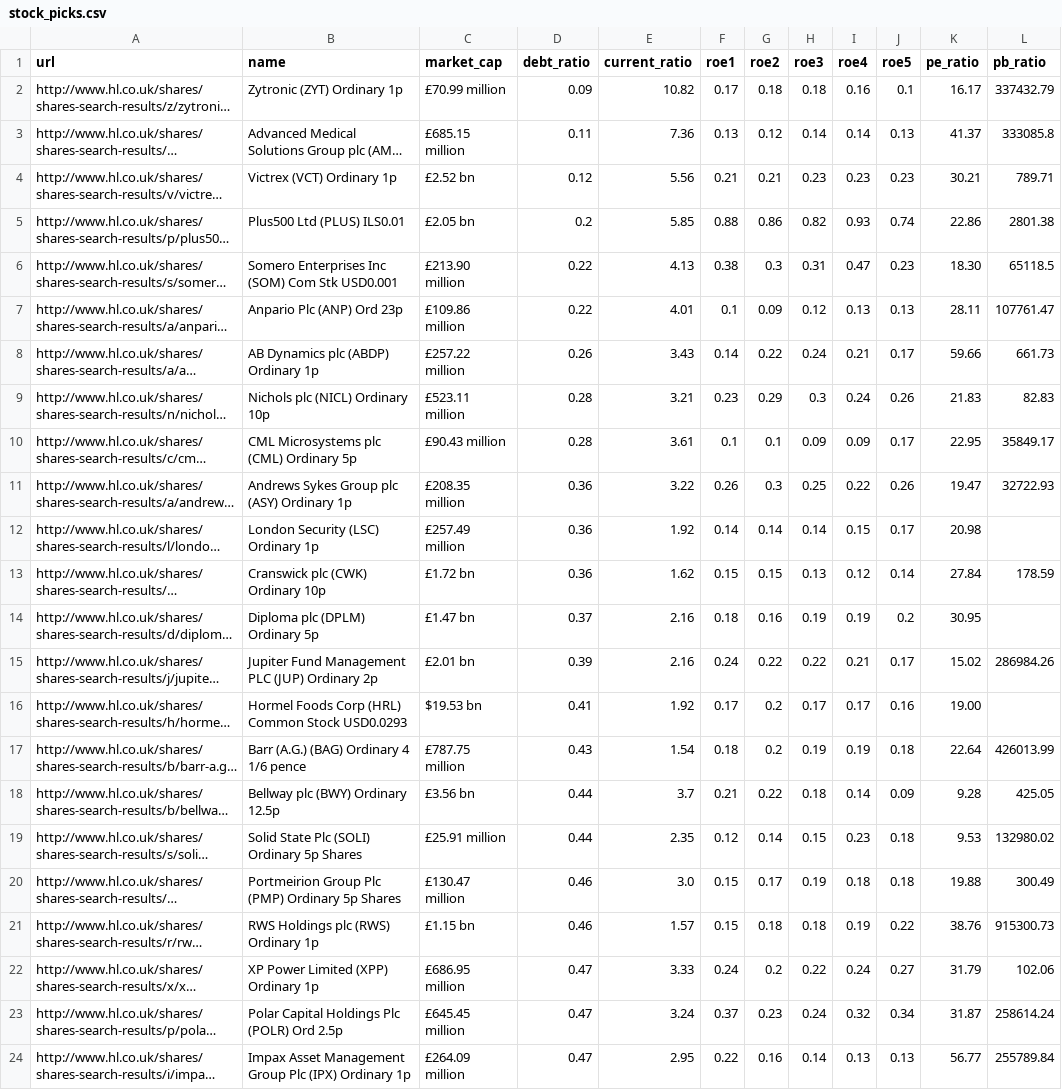
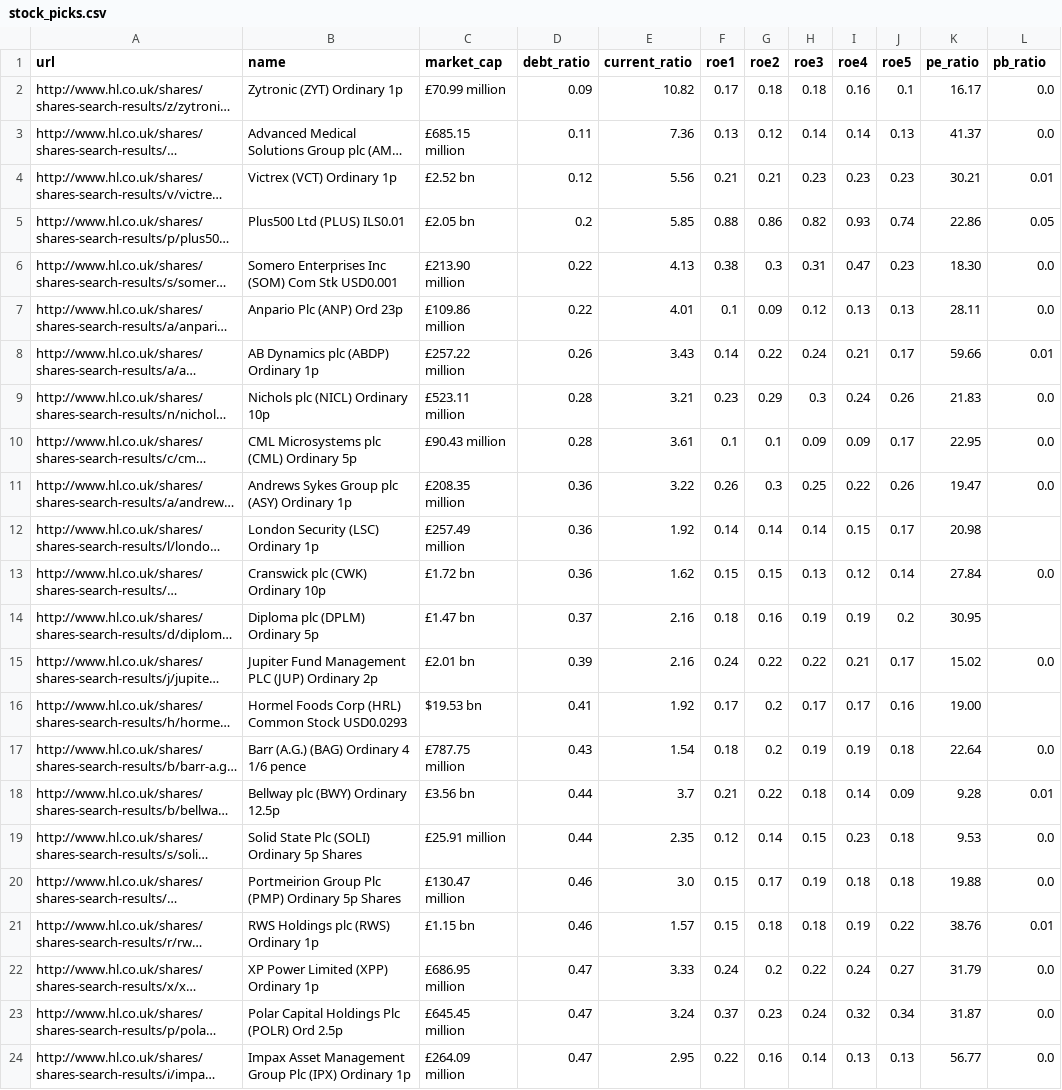
Before and after one commit to KqSMea8/picker, a CSV file: stock_picks.csv, drawn as a sheet; long unchanged cells end in …; the diff names each change by its address in the sheet, - before the commit and + after, or states it on an @@ line.

```diff
--- a/stock_picks.csv
+++ b/stock_picks.csv
-L2 (pb_ratio): 337432.79
+L2 (pb_ratio): 0.0
-L3 (pb_ratio): 333085.8
+L3 (pb_ratio): 0.0
-L4 (pb_ratio): 789.71
+L4 (pb_ratio): 0.01
-L5 (pb_ratio): 2801.38
+L5 (pb_ratio): 0.05
-L6 (pb_ratio): 65118.5
+L6 (pb_ratio): 0.0
-L7 (pb_ratio): 107761.47
+L7 (pb_ratio): 0.0
-L8 (pb_ratio): 661.73
+L8 (pb_ratio): 0.01
-L9 (pb_ratio): 82.83
+L9 (pb_ratio): 0.0
-L10 (pb_ratio): 35849.17
+L10 (pb_ratio): 0.0
-L11 (pb_ratio): 32722.93
+L11 (pb_ratio): 0.0
-L13 (pb_ratio): 178.59
+L13 (pb_ratio): 0.0
-L15 (pb_ratio): 286984.26
+L15 (pb_ratio): 0.0
-L17 (pb_ratio): 426013.99
+L17 (pb_ratio): 0.0
-L18 (pb_ratio): 425.05
+L18 (pb_ratio): 0.01
-L19 (pb_ratio): 132980.02
+L19 (pb_ratio): 0.0
-L20 (pb_ratio): 300.49
+L20 (pb_ratio): 0.0
-L21 (pb_ratio): 915300.73
+L21 (pb_ratio): 0.01
-L22 (pb_ratio): 102.06
+L22 (pb_ratio): 0.0
-L23 (pb_ratio): 258614.24
+L23 (pb_ratio): 0.0
-L24 (pb_ratio): 255789.84
+L24 (pb_ratio): 0.0
```
Also changed, not shown: 4 other files.
